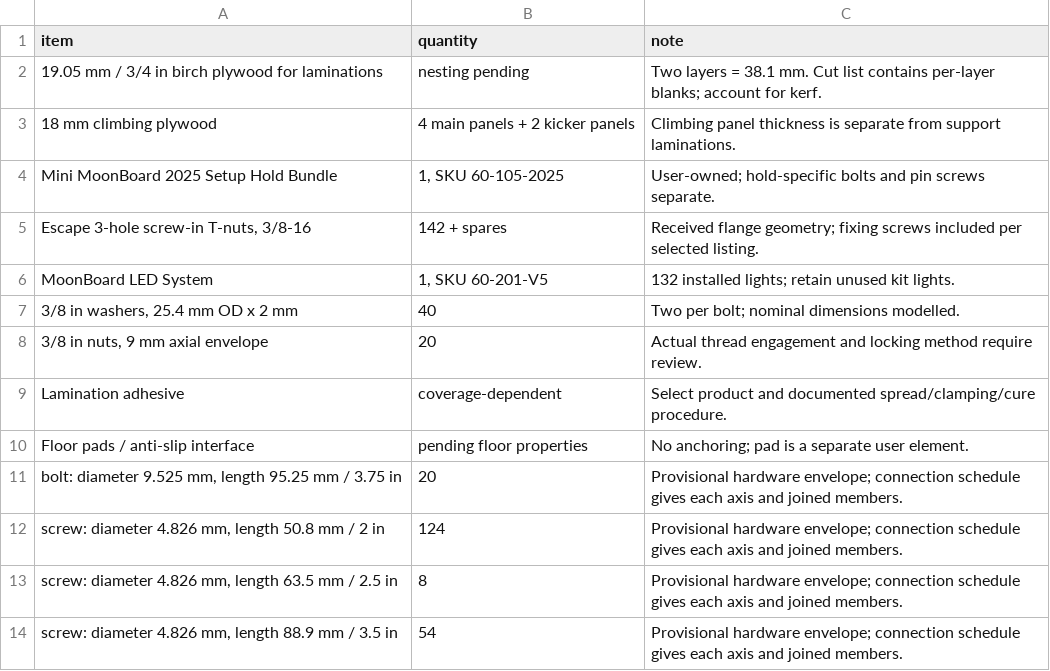
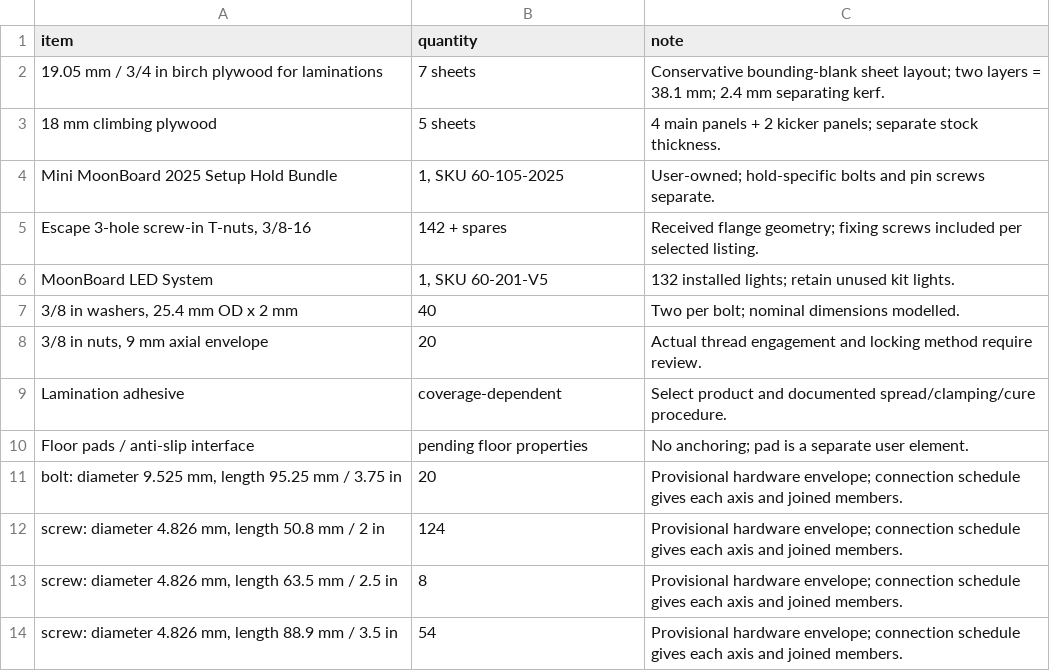
Before and after one commit to mckayreedmoore/mini-moonboard, a CSV file: exports/mini_moonboard_v1_bom.csv, drawn as a sheet.

Commit message:
feat: add reproducible box-frame FEA and sheet planning

```diff
--- a/exports/mini_moonboard_v1_bom.csv
+++ b/exports/mini_moonboard_v1_bom.csv
@@ -1,4 +1,4 @@
 item,quantity,note
-19.05 mm / 3/4 in birch plywood for laminations,nesting pending,Two layers = 38.1 mm. Cut list contains per-layer blanks; account for kerf.
-18 mm climbing plywood,4 main panels + 2 kicker panels,Climbing panel thickness is separate from support laminations.
+19.05 mm / 3/4 in birch plywood for laminations,7 sheets,Conservative bounding-blank sheet layout; two layers = 38.1 mm; 2.4 mm separating kerf.
+18 mm climbing plywood,5 sheets,4 main panels + 2 kicker panels; separate stock thickness.
 Mini MoonBoard 2025 Setup Hold Bundle,"1, SKU 60-105-2025",User-owned; hold-specific bolts and pin screws separate.
```
Also changed, not shown: 23 other files.
